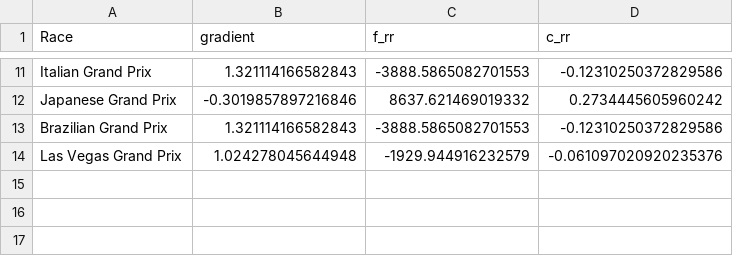
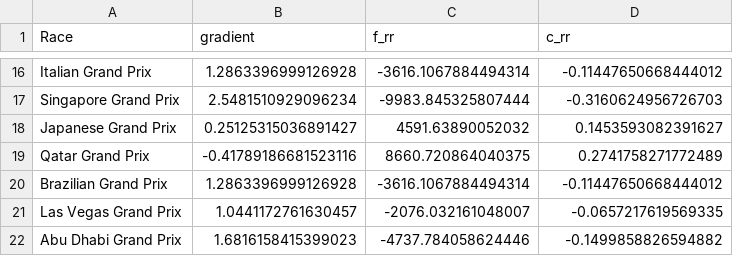
Before and after one commit to manasbir/f1-telemetry, a CSV file: team_data/Mercedes/regressions_data.csv, drawn as a sheet; only a part is shown, gaps mark what is left out; addresses are those after the commit; the diff covers the shown part only; the diff names each change by its address in the sheet, - before the commit and + after, or states it on an @@ line.

```diff
--- a/team_data/Mercedes/regressions_data.csv
+++ b/team_data/Mercedes/regressions_data.csv
-B16 (gradient): 1.321114166582843
+B16 (gradient): 1.2863396999126928
-C16 (f_rr): -3888.5865082701553
+C16 (f_rr): -3616.1067884494314
-D16 (c_rr): -0.12310250372829586
+D16 (c_rr): -0.11447650668444012
+row 17: Singapore Grand Prix | 2.5481510929096234 | -9983.845325807444 | -0.3160624956726703
-B18 (gradient): -0.3019857897216846
+B18 (gradient): 0.25125315036891427
-C18 (f_rr): 8637.621469019332
+C18 (f_rr): 4591.63890052032
-D18 (c_rr): 0.2734445605960242
+D18 (c_rr): 0.1453593082391627
+row 19: Qatar Grand Prix | -0.41789186681523116 | 8660.720864040375 | 0.2741758271772489
-B20 (gradient): 1.321114166582843
+B20 (gradient): 1.2863396999126928
-C20 (f_rr): -3888.5865082701553
+C20 (f_rr): -3616.1067884494314
-D20 (c_rr): -0.12310250372829586
+D20 (c_rr): -0.11447650668444012
-B21 (gradient): 1.024278045644948
+B21 (gradient): 1.0441172761630457
-C21 (f_rr): -1929.944916232579
+C21 (f_rr): -2076.032161048007
-D21 (c_rr): -0.061097020920235376
+D21 (c_rr): -0.0657217619569335
+row 22: Abu Dhabi Grand Prix | 1.6816158415399023 | -4737.784058624446 | -0.1499858826594882
```
Also changed, not shown: 5 added rows and 27 edited cells elsewhere in this file, all_data.csv, team_data/Alfa Romeo/regressions_data.csv, 45 other files.
